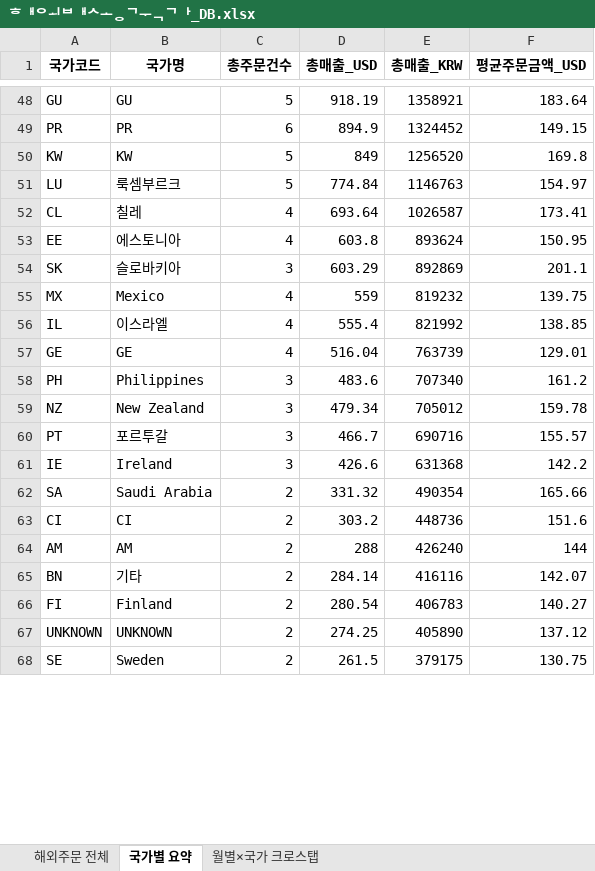
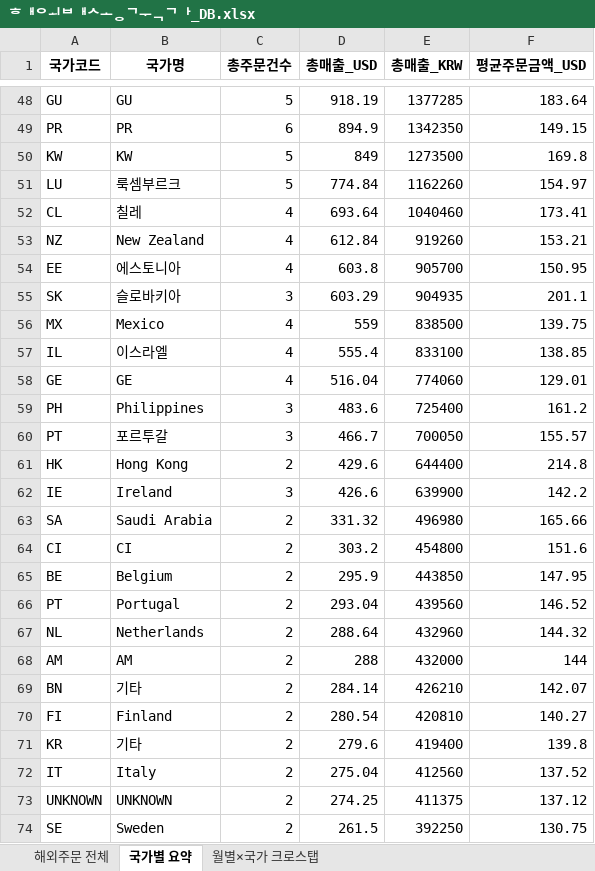
Before and after one commit to awakebydamonlee-create/sales-dashboard, an Excel workbook: 해외배송국가_DB.xlsx, sheet 국가별 요약, drawn as a sheet; only a part is shown, gaps mark what is left out; values as stored, in another font and other column widths than the file's, no borders; removed rows and columns are numbered as before the commit, all else as after; the diff covers the shown part only; the diff names each change by its address in the sheet, - before the commit and + after, or states it on an @@ line.

```diff
--- a/해외배송국가_DB.xlsx (sheet 국가별 요약)
+++ b/해외배송국가_DB.xlsx (sheet 국가별 요약)
-E48 (총매출_KRW): 1358921
+E48 (총매출_KRW): 1377285
-E49 (총매출_KRW): 1324452
+E49 (총매출_KRW): 1342350
-E50 (총매출_KRW): 1256520
+E50 (총매출_KRW): 1273500
-E51 (총매출_KRW): 1146763
+E51 (총매출_KRW): 1162260
-E52 (총매출_KRW): 1026587
+E52 (총매출_KRW): 1040460
+row 53: NZ | New Zealand | 4 | 612.84 | 919260 | 153.21
-E54 (총매출_KRW): 893624
+E54 (총매출_KRW): 905700
-E55 (총매출_KRW): 892869
+E55 (총매출_KRW): 904935
-E56 (총매출_KRW): 819232
+E56 (총매출_KRW): 838500
-E57 (총매출_KRW): 821992
+E57 (총매출_KRW): 833100
-E58 (총매출_KRW): 763739
+E58 (총매출_KRW): 774060
-E59 (총매출_KRW): 707340
+E59 (총매출_KRW): 725400
-row 59: NZ | New Zealand | 3 | 479.34 | 705012 | 159.78
-E60 (총매출_KRW): 690716
+E60 (총매출_KRW): 700050
+row 61: HK | Hong Kong | 2 | 429.6 | 644400 | 214.8
-E62 (총매출_KRW): 631368
+E62 (총매출_KRW): 639900
-E63 (총매출_KRW): 490354
+E63 (총매출_KRW): 496980
-E64 (총매출_KRW): 448736
+E64 (총매출_KRW): 454800
+row 65: BE | Belgium | 2 | 295.9 | 443850 | 147.95
+row 66: PT | Portugal | 2 | 293.04 | 439560 | 146.52
+row 67: NL | Netherlands | 2 | 288.64 | 432960 | 144.32
-E68 (총매출_KRW): 426240
+E68 (총매출_KRW): 432000
-E69 (총매출_KRW): 416116
+E69 (총매출_KRW): 426210
-E70 (총매출_KRW): 406783
+E70 (총매출_KRW): 420810
+row 71: KR | 기타 | 2 | 279.6 | 419400 | 139.8
+row 72: IT | Italy | 2 | 275.04 | 412560 | 137.52
-E73 (총매출_KRW): 405890
+E73 (총매출_KRW): 411375
-E74 (총매출_KRW): 379175
+E74 (총매출_KRW): 392250
```
Also changed, not shown: 12 added rows, 12 removed rows and 84 edited cells elsewhere in this sheet, sheet 해외주문 전체, sheet 월별×국가 크로스탭, 9 other files.
